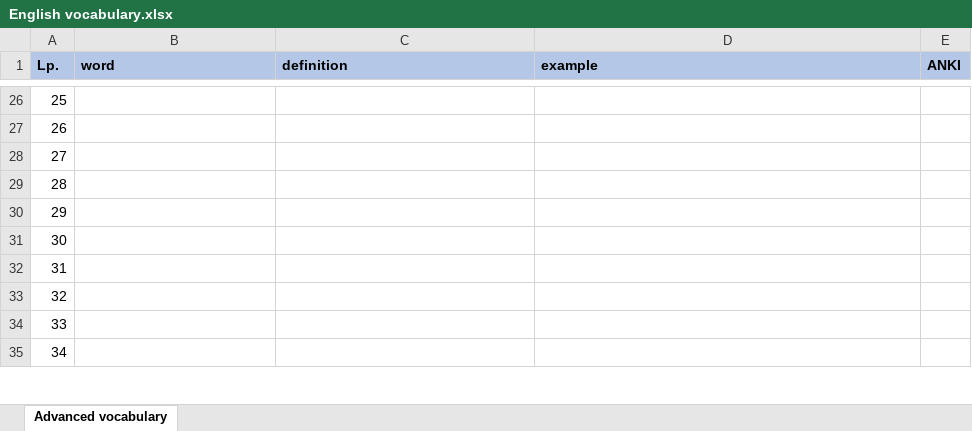
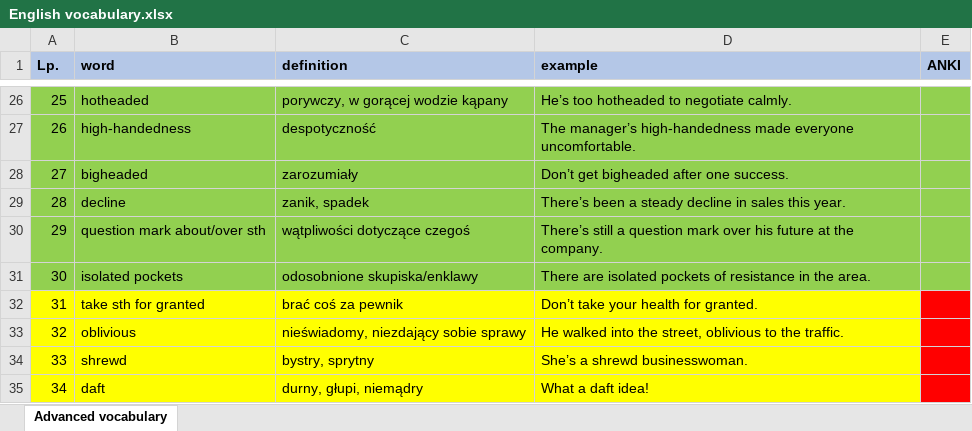
Before and after one commit to wojtek19022/anki-flashcards-creator, an Excel workbook: English vocabulary.xlsx, sheet Advanced vocabulary, drawn as a sheet; only a part is shown, gaps mark what is left out; values as stored, in another font and other column widths than the file's, no borders; the diff covers the shown part only; the diff names each change by its address in the sheet, - before the commit and + after, or states it on an @@ line.

```diff
--- a/English vocabulary.xlsx (sheet Advanced vocabulary)
+++ b/English vocabulary.xlsx (sheet Advanced vocabulary)
-A26:E31 fill: none
+A26:E31 fill: #92D050
-B26 (word): (empty)
+B26 (word): hotheaded
-C26 (definition): (empty)
+C26 (definition): porywczy, w gorącej wodzie kąpany
-D26 (example): (empty)
+D26 (example): He’s too hotheaded to negotiate calmly.
-B27 (word): (empty)
+B27 (word): high-handedness
-C27 (definition): (empty)
+C27 (definition): despotyczność
-D27 (example): (empty)
+D27 (example): The manager’s high-handedness made everyone uncomfortable.
-B28 (word): (empty)
+B28 (word): bigheaded
-C28 (definition): (empty)
+C28 (definition): zarozumiały
-D28 (example): (empty)
+D28 (example): Don’t get bigheaded after one success.
-B29 (word): (empty)
+B29 (word): decline
-C29 (definition): (empty)
+C29 (definition): zanik, spadek
-D29 (example): (empty)
+D29 (example): There’s been a steady decline in sales this year.
-B30 (word): (empty)
+B30 (word): question mark about/over sth
-C30 (definition): (empty)
+C30 (definition): wątpliwości dotyczące czegoś
-D30 (example): (empty)
+D30 (example): There’s still a question mark over his future at the company.
-B31 (word): (empty)
+B31 (word): isolated pockets
-C31 (definition): (empty)
+C31 (definition): odosobnione skupiska/enklawy
-D31 (example): (empty)
+D31 (example): There are isolated pockets of resistance in the area.
-A32:D35 fill: none
+A32:D35 fill: #FFFF00
-B32 (word): (empty)
+B32 (word): take sth for granted
-C32 (definition): (empty)
+C32 (definition): brać coś za pewnik
-D32 (example): (empty)
+D32 (example): Don’t take your health for granted.
-E32:E35 fill: none
+E32:E35 fill: #FF0000
-B33 (word): (empty)
+B33 (word): oblivious
-C33 (definition): (empty)
+C33 (definition): nieświadomy, niezdający sobie sprawy
-D33 (example): (empty)
+D33 (example): He walked into the street, oblivious to the traffic.
-B34 (word): (empty)
+B34 (word): shrewd
-C34 (definition): (empty)
+C34 (definition): bystry, sprytny
-D34 (example): (empty)
+D34 (example): She’s a shrewd businesswoman.
-B35 (word): (empty)
+B35 (word): daft
-C35 (definition): (empty)
+C35 (definition): durny, głupi, niemądry
-D35 (example): (empty)
+D35 (example): What a daft idea!
```
Also changed, not shown: 235 edited cells and cell formats elsewhere in this sheet, 4 other files.
